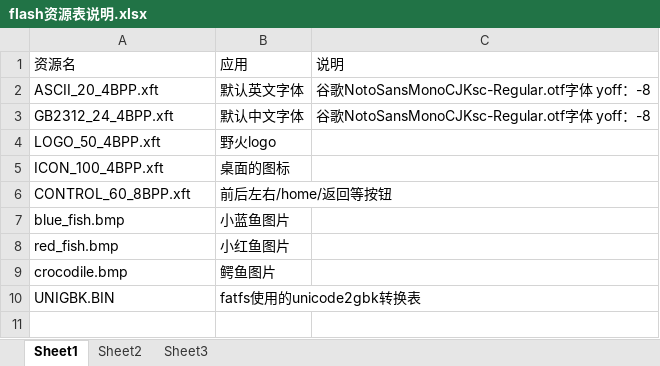
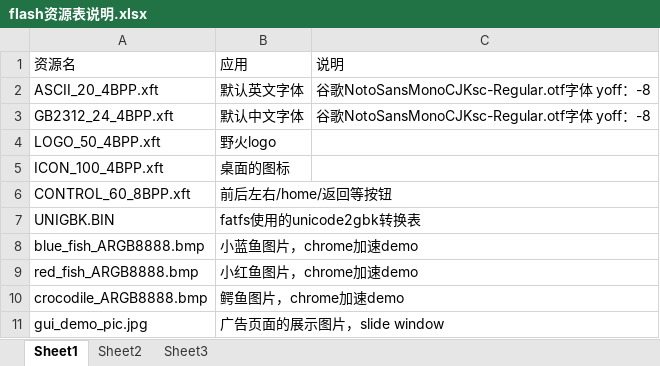
Before and after one commit to Embedfire-emxgui/emXGUI_demo_stm32f429, an Excel workbook: 资源文件/flash资源/srcdata/flash资源表说明.xlsx, sheet Sheet1, drawn as a sheet; values as stored, in another font and other column widths than the file's, no borders; removed rows and columns are numbered as before the commit, all else as after; the diff names each change by its address in the sheet, - before the commit and + after, or states it on an @@ line.

```diff
--- a/资源文件/flash资源/srcdata/flash资源表说明.xlsx (sheet Sheet1)
+++ b/资源文件/flash资源/srcdata/flash资源表说明.xlsx (sheet Sheet1)
-row 7: blue_fish.bmp | 小蓝鱼图片
-row 8: red_fish.bmp | 小红鱼图片
-row 9: crocodile.bmp | 鳄鱼图片
+row 8: blue_fish_ARGB8888.bmp | 小蓝鱼图片，chrome加速demo
+row 9: red_fish_ARGB8888.bmp | 小红鱼图片，chrome加速demo
+row 10: crocodile_ARGB8888.bmp | 鳄鱼图片，chrome加速demo
+row 11: gui_demo_pic.jpg | 广告页面的展示图片，slide window
```
Also changed, not shown: 4 other files.
